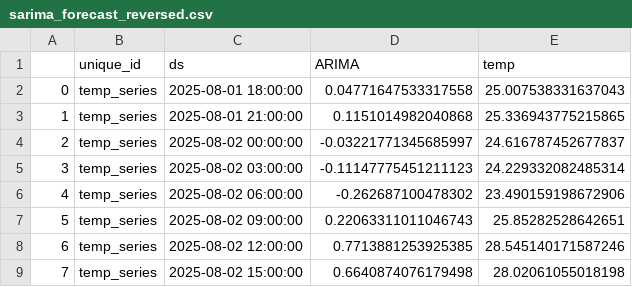
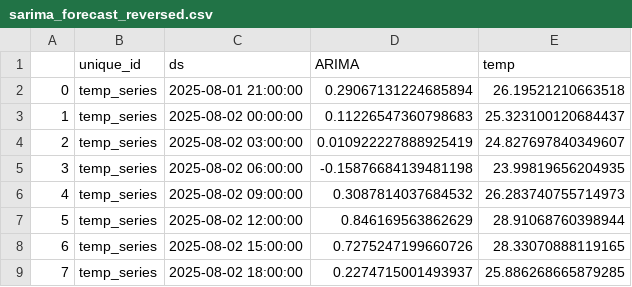
Before and after one commit to Myboo235/weather_forecast_app, a CSV file: model/sarima/sarima_forecast_reversed.csv, drawn as a sheet.

```diff
--- a/model/sarima/sarima_forecast_reversed.csv
+++ b/model/sarima/sarima_forecast_reversed.csv
@@ -1,9 +1,9 @@
 ,unique_id,ds,ARIMA,temp
-0,temp_series,2025-08-01 18:00:00,0.04771647533317558,25.007538331637043
-1,temp_series,2025-08-01 21:00:00,0.1151014982040868,25.336943775215865
-2,temp_series,2025-08-02 00:00:00,-0.03221771345685997,24.616787452677837
-3,temp_series,2025-08-02 03:00:00,-0.11147775451211123,24.229332082485314
-4,temp_series,2025-08-02 06:00:00,-0.262687100478302,23.490159198672906
-5,temp_series,2025-08-02 09:00:00,0.22063311011046743,25.85282528642651
-6,temp_series,2025-08-02 12:00:00,0.7713881253925385,28.545140171587246
-7,temp_series,2025-08-02 15:00:00,0.6640874076179498,28.02061055018198
+0,temp_series,2025-08-01 21:00:00,0.29067131224685894,26.19521210663518
+1,temp_series,2025-08-02 00:00:00,0.11226547360798683,25.323100120684437
+2,temp_series,2025-08-02 03:00:00,0.010922227888925419,24.827697840349607
+3,temp_series,2025-08-02 06:00:00,-0.15876684139481198,23.99819656204935
+4,temp_series,2025-08-02 09:00:00,0.3087814037684532,26.283740755714973
+5,temp_series,2025-08-02 12:00:00,0.846169563862629,28.91068760398944
+6,temp_series,2025-08-02 15:00:00,0.7275247199660726,28.33070888119165
+7,temp_series,2025-08-02 18:00:00,0.2274715001493937,25.886268665879285
```
Also changed, not shown: model/sarima/sarima_forecast.csv.
